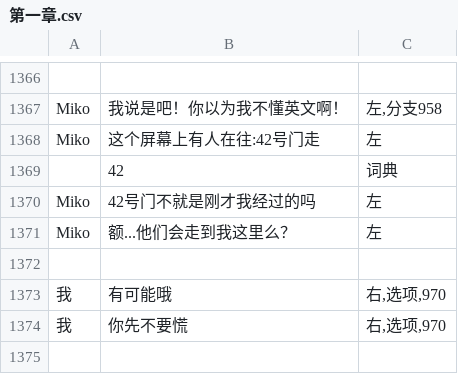
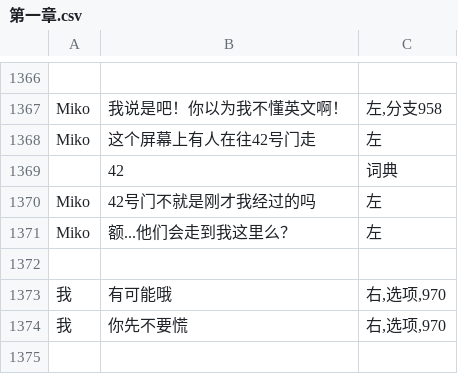
Before and after one commit to autumn-moon-py/miko, a CSV file: assets/story/第一章.csv, drawn as a sheet; only a part is shown, gaps mark what is left out; the diff names each change by its address in the sheet, - before the commit and + after, or states it on an @@ line.

```diff
--- a/assets/story/第一章.csv
+++ b/assets/story/第一章.csv
-B1368: 这个屏幕上有人在往:42号门走
+B1368: 这个屏幕上有人在往42号门走
```
Also changed, not shown: 14 other files.
